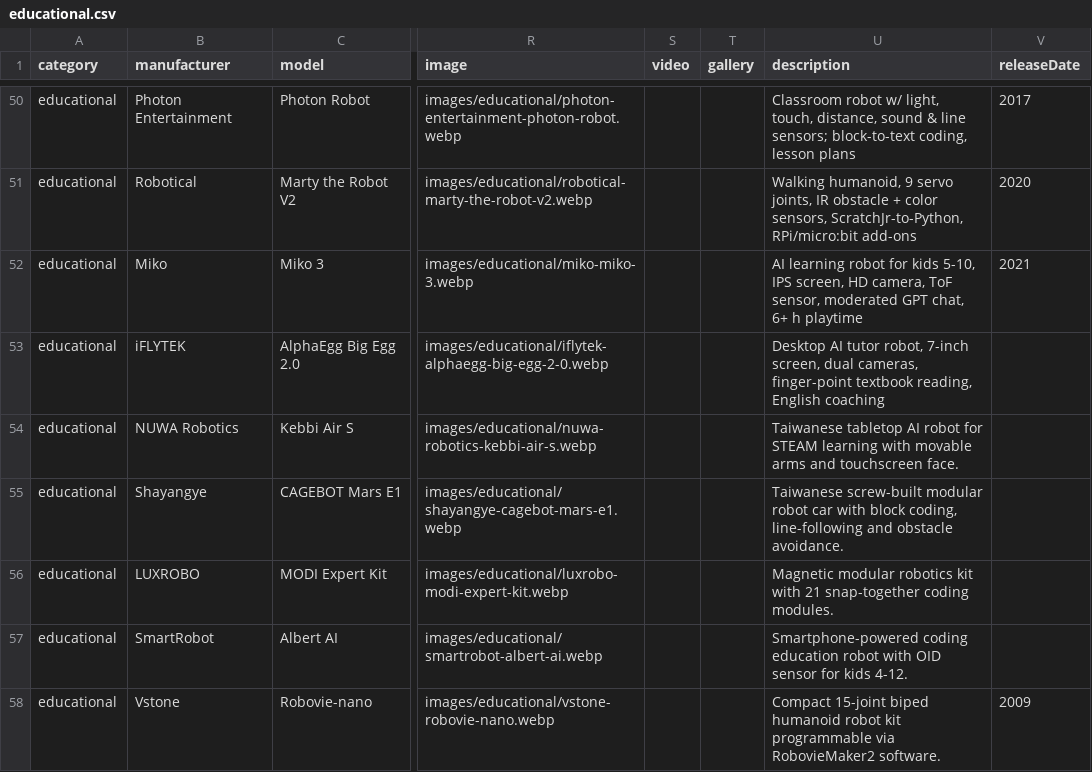
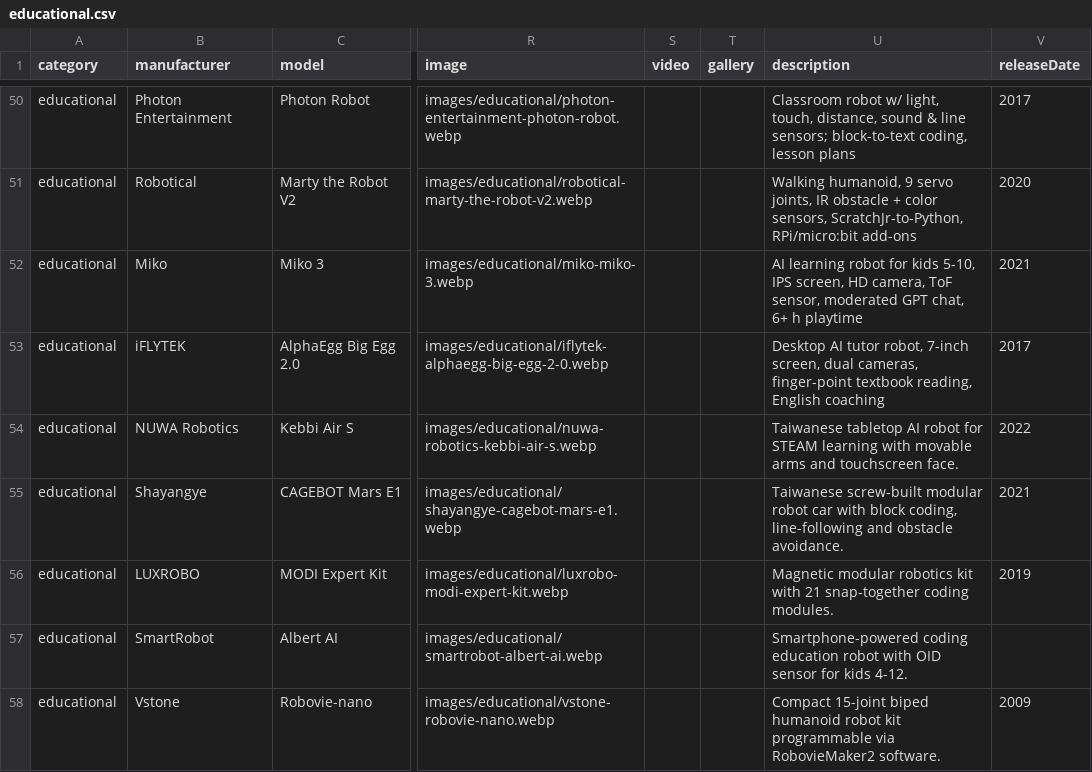
Before and after one commit to Huskynarr/robotics-directory, a CSV file: data/educational.csv, drawn as a sheet; only a part is shown, gaps mark what is left out; the diff covers the shown part only; the diff names each change by its address in the sheet, - before the commit and + after, or states it on an @@ line.

```diff
--- a/data/educational.csv
+++ b/data/educational.csv
-V53 (releaseDate): (empty)
+V53 (releaseDate): 2017
-V54 (releaseDate): (empty)
+V54 (releaseDate): 2022
-V55 (releaseDate): (empty)
+V55 (releaseDate): 2021
-V56 (releaseDate): (empty)
+V56 (releaseDate): 2019
```
Also changed, not shown: 13 edited cells elsewhere in this file, data/cleaning.csv, data/companion.csv, 4 other files.
